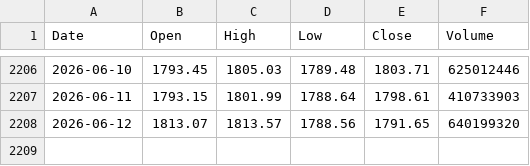
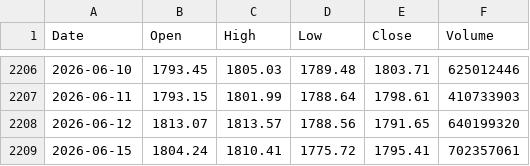
Before and after one commit to twangnhat-05/NGHIENCUUKHOAHOC, a CSV file: data/raw/VN_Index_ohlcv.csv, drawn as a sheet; only a part is shown, gaps mark what is left out; the diff names each change by its address in the sheet, - before the commit and + after, or states it on an @@ line.

Commit message:
chore(data): daily refresh 2026-06-15T07:28Z

```diff
--- a/data/raw/VN_Index_ohlcv.csv
+++ b/data/raw/VN_Index_ohlcv.csv
+row 2209: 2026-06-15 | 1804.24 | 1810.41 | 1775.72 | 1795.41 | 702357061
```
Also changed, not shown: data/raw/Gold_Futures_ohlcv.csv, data/raw/Oil_WTI_ohlcv.csv, 4 other files.
